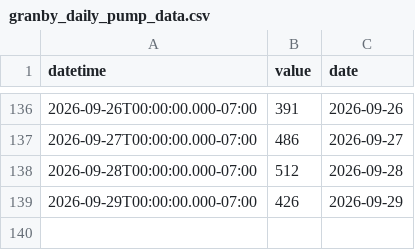
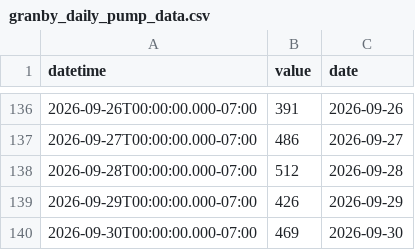
Before and after one commit to rossyndicate/TLS_DSS, a CSV file: data_submodule/raw_data/target_output/granby_daily_pump_data.csv, drawn as a sheet; only a part is shown, gaps mark what is left out.

```diff
--- a/data_submodule/raw_data/target_output/granby_daily_pump_data.csv
+++ b/data_submodule/raw_data/target_output/granby_daily_pump_data.csv
@@ -139 +139,2 @@ datetime,value,date
 2026-09-29T00:00:00.000-07:00,426,2026-09-29
+2026-09-30T00:00:00.000-07:00,469,2026-09-30
```
Also changed, not shown: data_submodule/raw_data/target_output/SM_MID_L1.csv, data_submodule/raw_data/target_output/grand_east_inlet_daily.csv, 6 other files.
